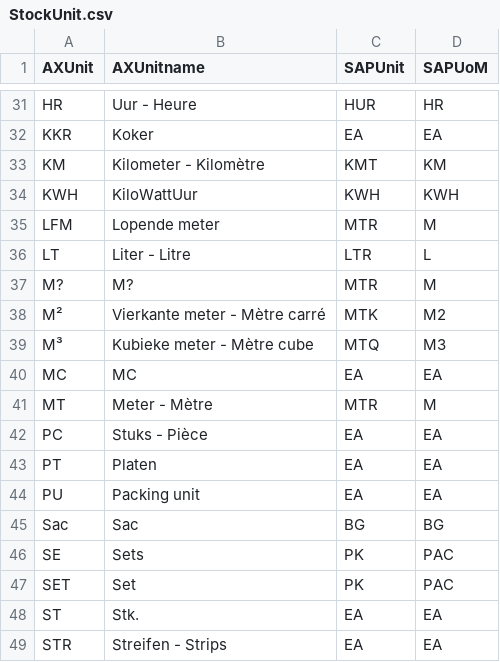
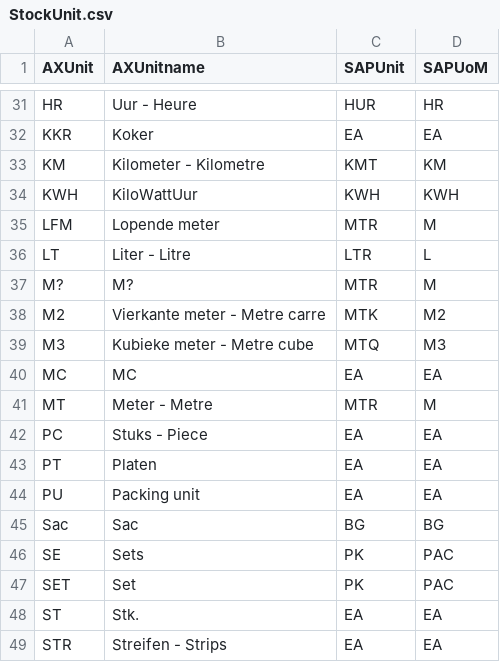
Before and after one commit to szubalii/leviat-data-and-analytics, a CSV file: synapse-dwh/syndw_xxxx_sls_d_euw_001/Master Data/map_AXBI/StockUnit.csv, drawn as a sheet; only a part is shown, gaps mark what is left out; the diff names each change by its address in the sheet, - before the commit and + after, or states it on an @@ line.

```diff
--- a/synapse-dwh/syndw_xxxx_sls_d_euw_001/Master Data/map_AXBI/StockUnit.csv
+++ b/synapse-dwh/syndw_xxxx_sls_d_euw_001/Master Data/map_AXBI/StockUnit.csv
-B33 (AXUnitname): Kilometer - Kilomètre
+B33 (AXUnitname): Kilometer - Kilometre
-A38 (AXUnit): M²
+A38 (AXUnit): M2
-B38 (AXUnitname): Vierkante meter - Mètre carré
+B38 (AXUnitname): Vierkante meter - Metre carre
-A39 (AXUnit): M³
+A39 (AXUnit): M3
-B39 (AXUnitname): Kubieke meter - Mètre cube
+B39 (AXUnitname): Kubieke meter - Metre cube
-B41 (AXUnitname): Meter - Mètre
+B41 (AXUnitname): Meter - Metre
-B42 (AXUnitname): Stuks - Pièce
+B42 (AXUnitname): Stuks - Piece
```
Also changed, not shown: synapse-dwh/syndw_xxxx_sls_d_euw_001/Master Data/map_AXBI/InventSite.csv.
